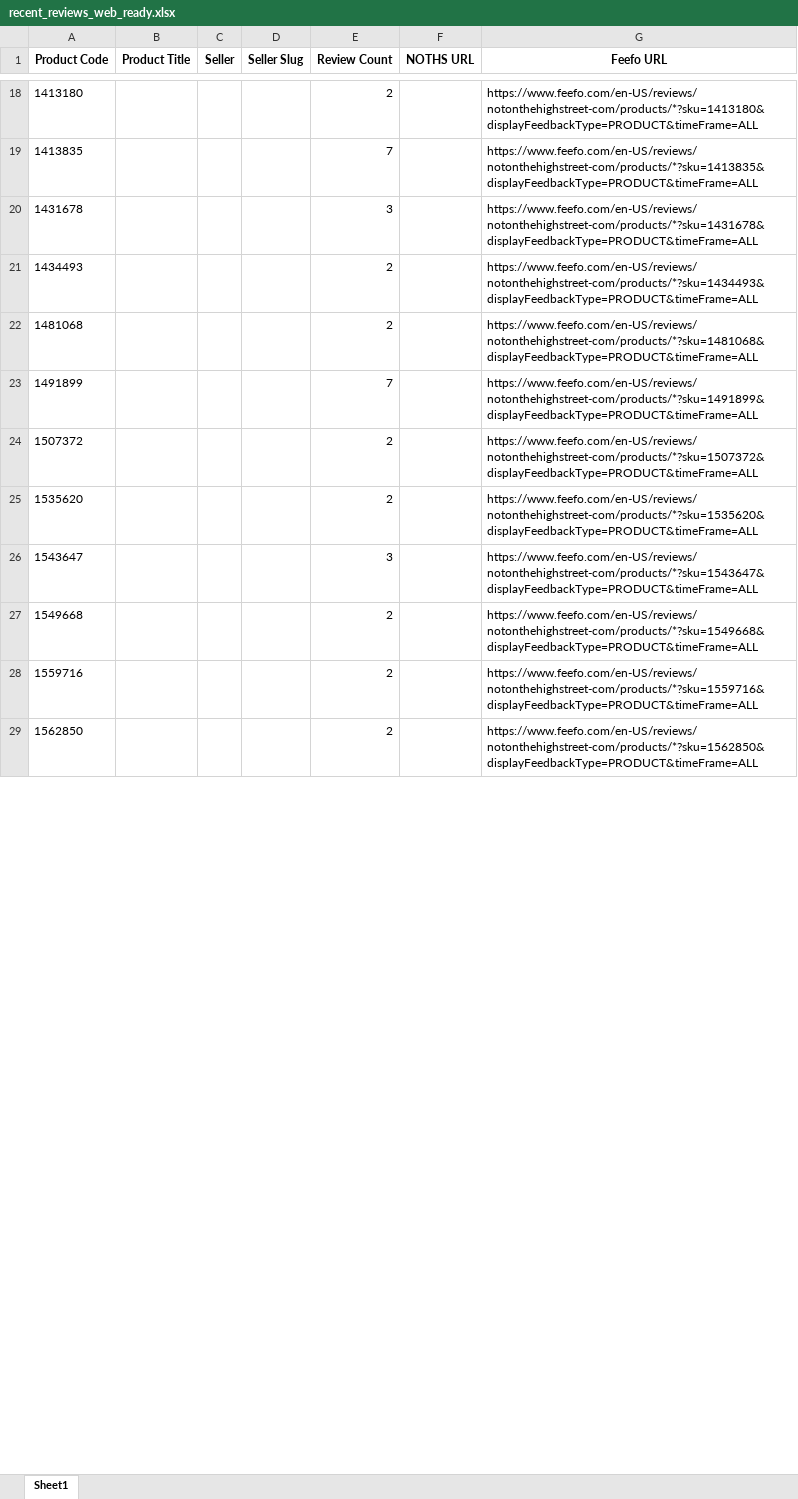
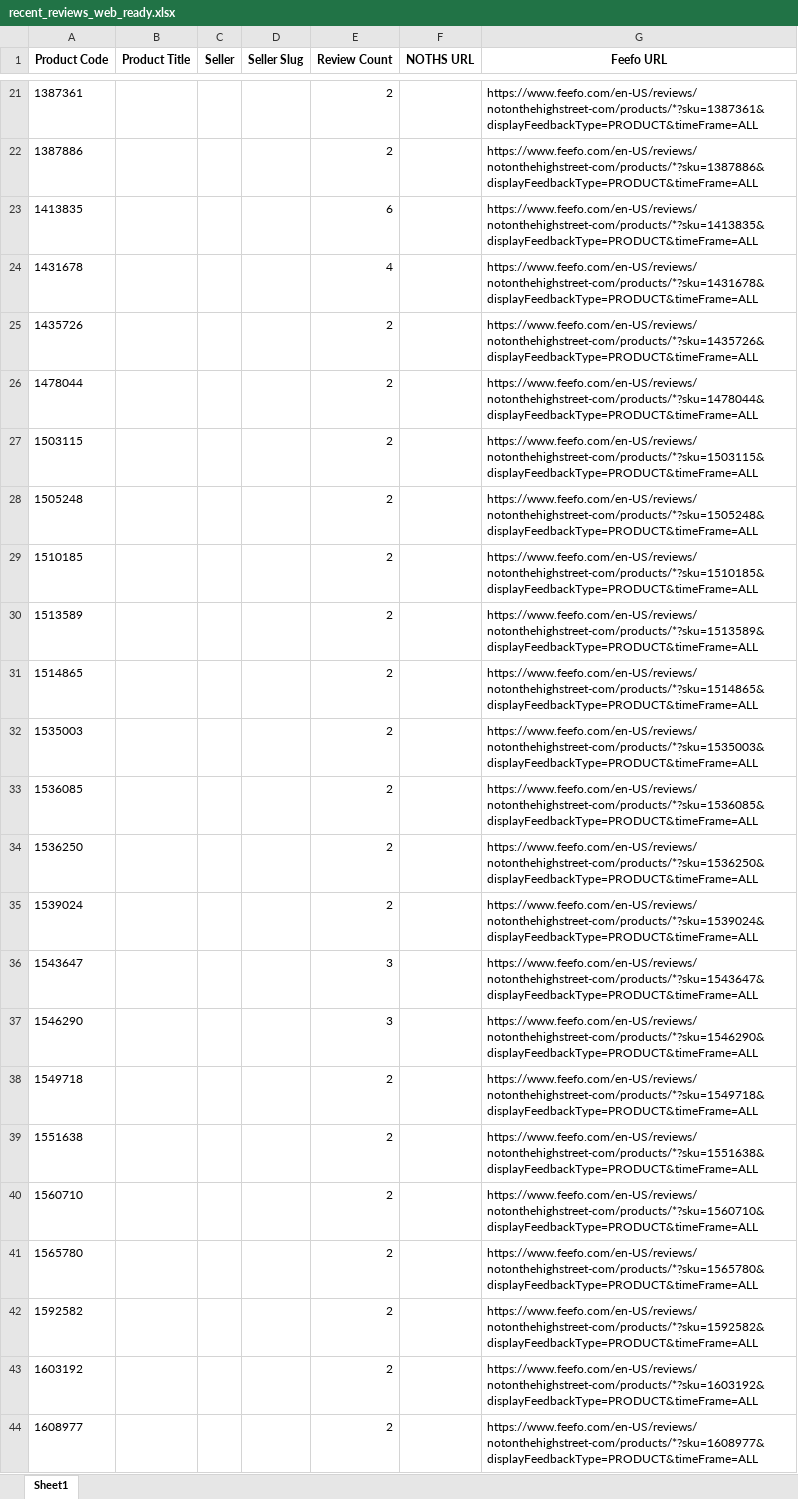
Before and after one commit to lovewue/mostreviews-site, an Excel workbook: data/recent_reviews_web_ready.xlsx, sheet Sheet1, drawn as a sheet; only a part is shown, gaps mark what is left out; values as stored, in another font and other column widths than the file's, no borders; removed rows and columns are numbered as before the commit, all else as after; the diff covers the shown part only; the diff names each change by its address in the sheet, - before the commit and + after, or states it on an @@ line.

```diff
--- a/data/recent_reviews_web_ready.xlsx (sheet Sheet1)
+++ b/data/recent_reviews_web_ready.xlsx (sheet Sheet1)
-A21 (Product Code): 1413180
+A21 (Product Code): 1387361
-G21 (Feefo URL): https://www.feefo.com/en-US/reviews/notonthehighstreet-com/products/*?sku=1413180&displayFeedbackType=PRODUCT&timeFrame=ALL
+G21 (Feefo URL): https://www.feefo.com/en-US/reviews/notonthehighstreet-com/products/*?sku=1387361&displayFeedbackType=PRODUCT&timeFrame=ALL
+row 22: 1387886 |  |  |  | 2 |  | https://www.feefo.com/en-US/reviews/notonthehighstreet-com/products/*?sku=1387886&displayFeedbackType=PRODUCT&timeFrame=ALL
-E23 (Review Count): 7
+E23 (Review Count): 6
-E24 (Review Count): 3
+E24 (Review Count): 4
-A25 (Product Code): 1434493
+A25 (Product Code): 1435726
-G25 (Feefo URL): https://www.feefo.com/en-US/reviews/notonthehighstreet-com/products/*?sku=1434493&displayFeedbackType=PRODUCT&timeFrame=ALL
+G25 (Feefo URL): https://www.feefo.com/en-US/reviews/notonthehighstreet-com/products/*?sku=1435726&displayFeedbackType=PRODUCT&timeFrame=ALL
+row 26: 1478044 |  |  |  | 2 |  | https://www.feefo.com/en-US/reviews/notonthehighstreet-com/products/*?sku=1478044&displayFeedbackType=PRODUCT&timeFrame=ALL
+row 27: 1503115 |  |  |  | 2 |  | https://www.feefo.com/en-US/reviews/notonthehighstreet-com/products/*?sku=1503115&displayFeedbackType=PRODUCT&timeFrame=ALL
+row 28: 1505248 |  |  |  | 2 |  | https://www.feefo.com/en-US/reviews/notonthehighstreet-com/products/*?sku=1505248&displayFeedbackType=PRODUCT&timeFrame=ALL
+row 29: 1510185 |  |  |  | 2 |  | https://www.feefo.com/en-US/reviews/notonthehighstreet-com/products/*?sku=1510185&displayFeedbackType=PRODUCT&timeFrame=ALL
+row 30: 1513589 |  |  |  | 2 |  | https://www.feefo.com/en-US/reviews/notonthehighstreet-com/products/*?sku=1513589&displayFeedbackType=PRODUCT&timeFrame=ALL
-A31 (Product Code): 1481068
+A31 (Product Code): 1514865
-G31 (Feefo URL): https://www.feefo.com/en-US/reviews/notonthehighstreet-com/products/*?sku=1481068&displayFeedbackType=PRODUCT&timeFrame=ALL
+G31 (Feefo URL): https://www.feefo.com/en-US/reviews/notonthehighstreet-com/products/*?sku=1514865&displayFeedbackType=PRODUCT&timeFrame=ALL
-row 23: 1491899 |  |  |  | 7 |  | https://www.feefo.com/en-US/reviews/notonthehighstreet-com/products/*?sku=1491899&displayFeedbackType=PRODUCT&timeFrame=ALL
-A32 (Product Code): 1507372
+A32 (Product Code): 1535003
-G32 (Feefo URL): https://www.feefo.com/en-US/reviews/notonthehighstreet-com/products/*?sku=1507372&displayFeedbackType=PRODUCT&timeFrame=ALL
+G32 (Feefo URL): https://www.feefo.com/en-US/reviews/notonthehighstreet-com/products/*?sku=1535003&displayFeedbackType=PRODUCT&timeFrame=ALL
+row 33: 1536085 |  |  |  | 2 |  | https://www.feefo.com/en-US/reviews/notonthehighstreet-com/products/*?sku=1536085&displayFeedbackType=PRODUCT&timeFrame=ALL
-A34 (Product Code): 1535620
+A34 (Product Code): 1536250
-G34 (Feefo URL): https://www.feefo.com/en-US/reviews/notonthehighstreet-com/products/*?sku=1535620&displayFeedbackType=PRODUCT&timeFrame=ALL
+G34 (Feefo URL): https://www.feefo.com/en-US/reviews/notonthehighstreet-com/products/*?sku=1536250&displayFeedbackType=PRODUCT&timeFrame=ALL
+row 35: 1539024 |  |  |  | 2 |  | https://www.feefo.com/en-US/reviews/notonthehighstreet-com/products/*?sku=1539024&displayFeedbackType=PRODUCT&timeFrame=ALL
+row 37: 1546290 |  |  |  | 3 |  | https://www.feefo.com/en-US/reviews/notonthehighstreet-com/products/*?sku=1546290&displayFeedbackType=PRODUCT&timeFrame=ALL
-A38 (Product Code): 1549668
+A38 (Product Code): 1549718
-G38 (Feefo URL): https://www.feefo.com/en-US/reviews/notonthehighstreet-com/products/*?sku=1549668&displayFeedbackType=PRODUCT&timeFrame=ALL
+G38 (Feefo URL): https://www.feefo.com/en-US/reviews/notonthehighstreet-com/products/*?sku=1549718&displayFeedbackType=PRODUCT&timeFrame=ALL
-A39 (Product Code): 1559716
+A39 (Product Code): 1551638
-G39 (Feefo URL): https://www.feefo.com/en-US/reviews/notonthehighstreet-com/products/*?sku=1559716&displayFeedbackType=PRODUCT&timeFrame=ALL
+G39 (Feefo URL): https://www.feefo.com/en-US/reviews/notonthehighstreet-com/products/*?sku=1551638&displayFeedbackType=PRODUCT&timeFrame=ALL
+row 40: 1560710 |  |  |  | 2 |  | https://www.feefo.com/en-US/reviews/notonthehighstreet-com/products/*?sku=1560710&displayFeedbackType=PRODUCT&timeFrame=ALL
-A41 (Product Code): 1562850
+A41 (Product Code): 1565780
-G41 (Feefo URL): https://www.feefo.com/en-US/reviews/notonthehighstreet-com/products/*?sku=1562850&displayFeedbackType=PRODUCT&timeFrame=ALL
+G41 (Feefo URL): https://www.feefo.com/en-US/reviews/notonthehighstreet-com/products/*?sku=1565780&displayFeedbackType=PRODUCT&timeFrame=ALL
+row 42: 1592582 |  |  |  | 2 |  | https://www.feefo.com/en-US/reviews/notonthehighstreet-com/products/*?sku=1592582&displayFeedbackType=PRODUCT&timeFrame=ALL
+row 43: 1603192 |  |  |  | 2 |  | https://www.feefo.com/en-US/reviews/notonthehighstreet-com/products/*?sku=1603192&displayFeedbackType=PRODUCT&timeFrame=ALL
+row 44: 1608977 |  |  |  | 2 |  | https://www.feefo.com/en-US/reviews/notonthehighstreet-com/products/*?sku=1608977&displayFeedbackType=PRODUCT&timeFrame=ALL
```
Also changed, not shown: 13 added rows, 10 removed rows and 39 edited cells elsewhere in this sheet, 1 other file.
